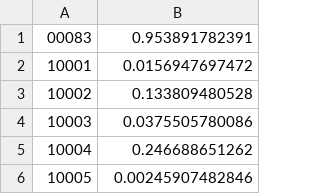
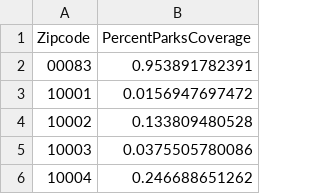
Before and after one commit to gdobler/nycep, a CSV file: output/zips_park_pcnt.csv, drawn as a sheet; only a part is shown; the shorter side is filled out with more unchanged rows.

Commit message:
added column names

```diff
--- a/output/zips_park_pcnt.csv
+++ b/output/zips_park_pcnt.csv
@@ -1 +1,2 @@
+Zipcode,PercentParksCoverage
 00083,0.953891782391
```
